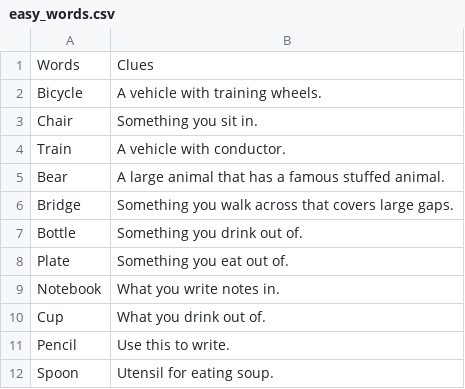
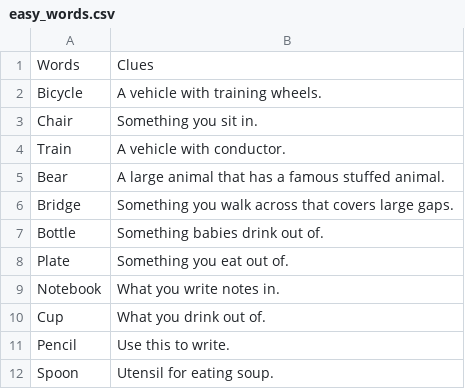
Before and after one commit to bkotler/stilllearning, a CSV file: easy_words.csv, drawn as a sheet.

Commit message:
Changed a clue

```diff
--- a/easy_words.csv
+++ b/easy_words.csv
@@ -6,3 +6,3 @@ Bear,A large animal that has a famous stuffed animal.
 Bridge,Something you walk across that covers large gaps.
-Bottle,Something you drink out of.
+Bottle,Something babies drink out of.
 Plate,Something you eat out of.
```
